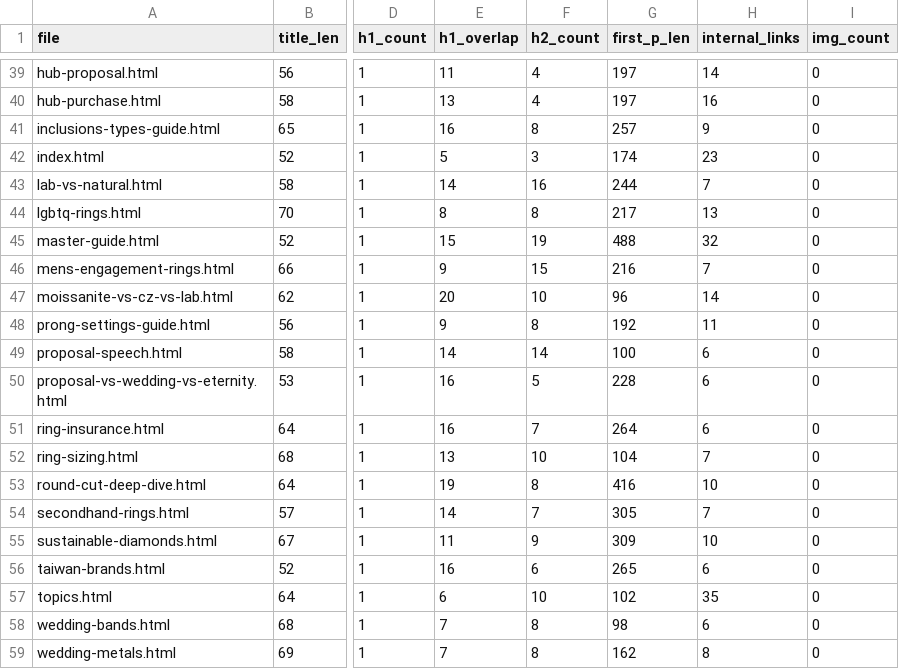
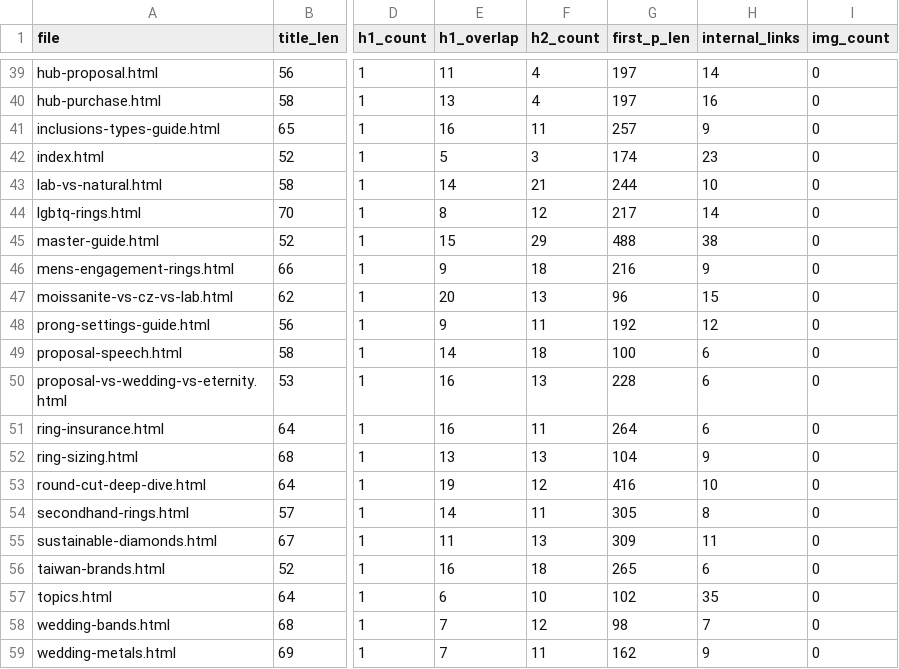
Before and after one commit to expertise88864/brilliancelab, a CSV file: audit_seo.csv, drawn as a sheet; only a part is shown, gaps mark what is left out; the diff covers the shown part only; the diff names each change by its address in the sheet, - before the commit and + after, or states it on an @@ line.

```diff
--- a/audit_seo.csv
+++ b/audit_seo.csv
-F41 (h2_count): 8
+F41 (h2_count): 11
-F43 (h2_count): 16
+F43 (h2_count): 21
-H43 (internal_links): 7
+H43 (internal_links): 10
-F44 (h2_count): 8
+F44 (h2_count): 12
-H44 (internal_links): 13
+H44 (internal_links): 14
-F45 (h2_count): 19
+F45 (h2_count): 29
-H45 (internal_links): 32
+H45 (internal_links): 38
-F46 (h2_count): 15
+F46 (h2_count): 18
-H46 (internal_links): 7
+H46 (internal_links): 9
-F47 (h2_count): 10
+F47 (h2_count): 13
-H47 (internal_links): 14
+H47 (internal_links): 15
-F48 (h2_count): 8
+F48 (h2_count): 11
-H48 (internal_links): 11
+H48 (internal_links): 12
-F49 (h2_count): 14
+F49 (h2_count): 18
-F50 (h2_count): 5
+F50 (h2_count): 13
-F51 (h2_count): 7
+F51 (h2_count): 11
-F52 (h2_count): 10
+F52 (h2_count): 13
-H52 (internal_links): 7
+H52 (internal_links): 9
-F53 (h2_count): 8
+F53 (h2_count): 12
-F54 (h2_count): 7
+F54 (h2_count): 11
-H54 (internal_links): 7
+H54 (internal_links): 8
-F55 (h2_count): 9
+F55 (h2_count): 13
-H55 (internal_links): 10
+H55 (internal_links): 11
-F56 (h2_count): 6
+F56 (h2_count): 18
-F58 (h2_count): 8
+F58 (h2_count): 12
-H58 (internal_links): 6
+H58 (internal_links): 7
-F59 (h2_count): 8
+F59 (h2_count): 11
-H59 (internal_links): 8
+H59 (internal_links): 9
```
Also changed, not shown: 50 edited cells elsewhere in this file, 50 other files.
